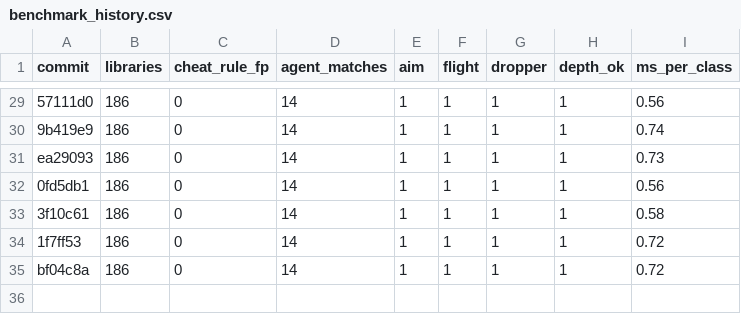
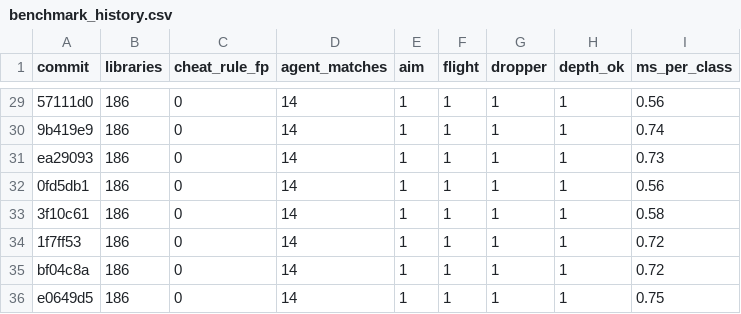
Before and after one commit to QDHShamiro/AsyncAnalyzer, a CSV file: ml/benchmark_history.csv, drawn as a sheet; only a part is shown, gaps mark what is left out; the diff names each change by its address in the sheet, - before the commit and + after, or states it on an @@ line.

```diff
--- a/ml/benchmark_history.csv
+++ b/ml/benchmark_history.csv
+row 36: e0649d5 | 186 | 0 | 14 | 1 | 1 | 1 | 1 | 0.75
```
Also changed, not shown: 3 other files.
